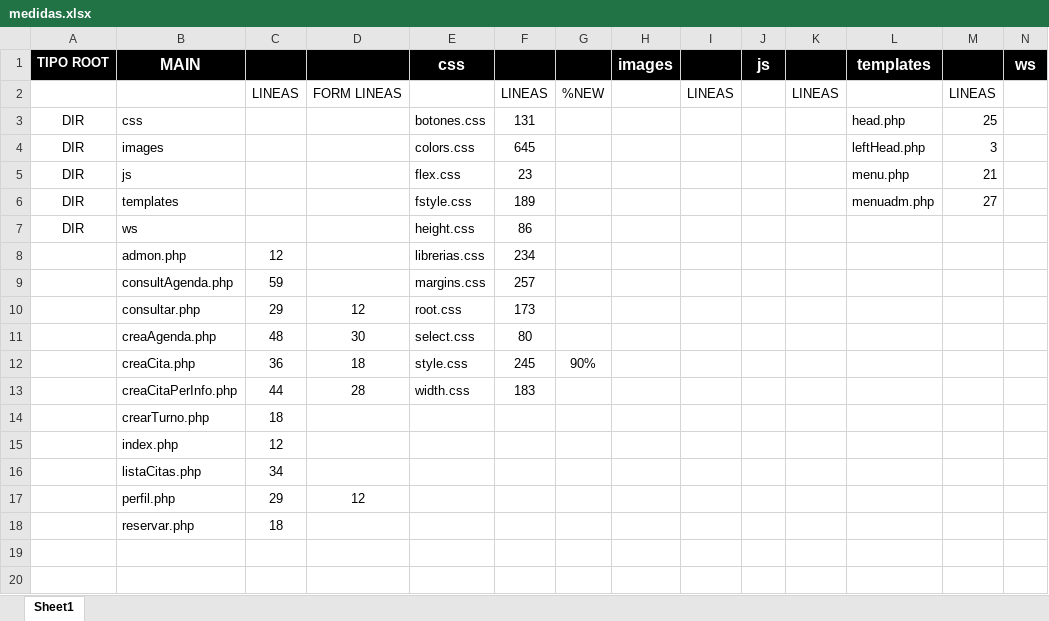
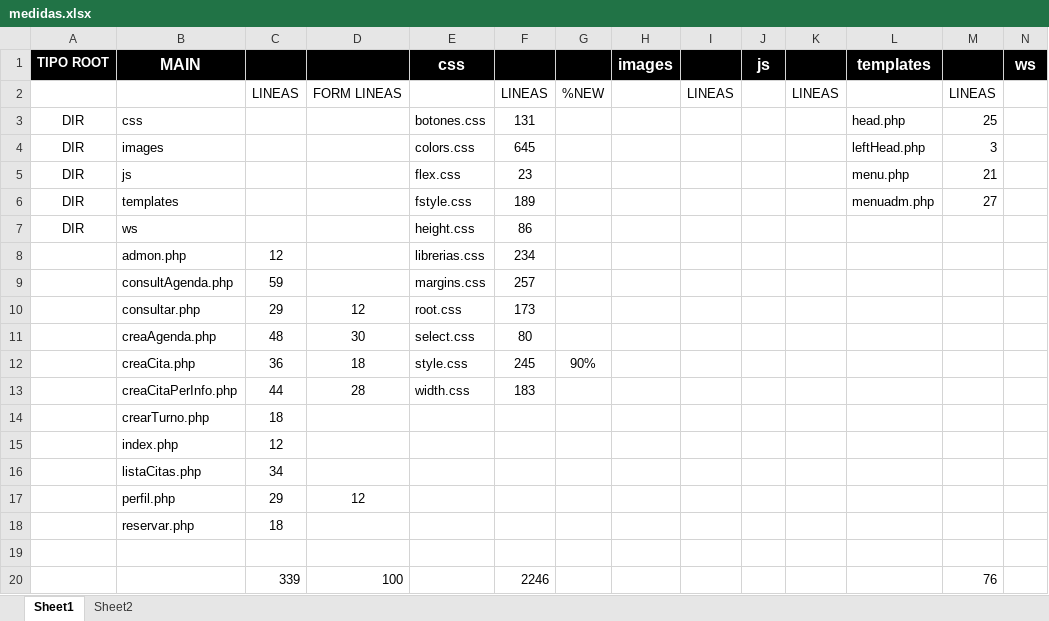
Before and after one commit to r2e2sarria/AGENDATE, an Excel workbook: .DOCUMENTATION/medidas.xlsx, sheet Sheet1, drawn as a sheet; only a part is shown; values as stored, in another font and other column widths than the file's, no borders; rows hold the shown columns only; the diff names each change by its address in the sheet, - before the commit and + after, or states it on an @@ line.

```diff
--- a/.DOCUMENTATION/medidas.xlsx (sheet Sheet1)
+++ b/.DOCUMENTATION/medidas.xlsx (sheet Sheet1)
+sheet tab: Sheet2
+row 19: (empty)
+row 20:  |  | 339 | 100 |  | 2246 |  |  |  |  |  |  | 76
```
Also changed, not shown: 16 other files.
